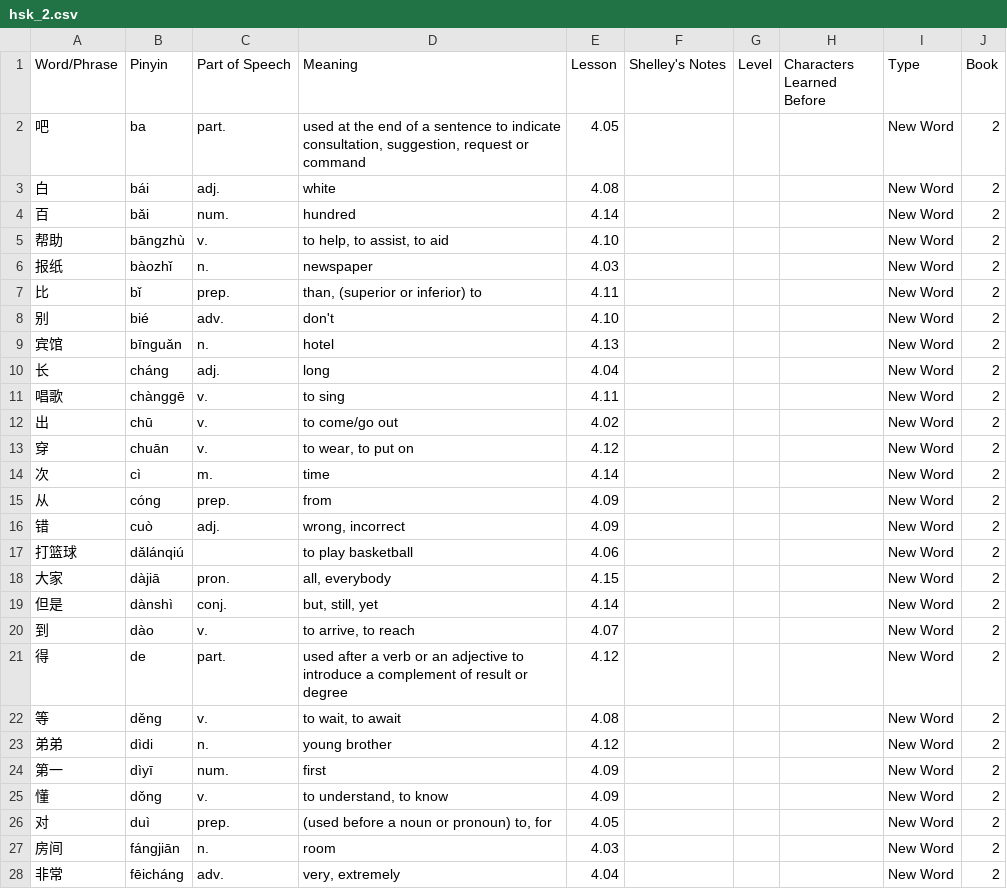
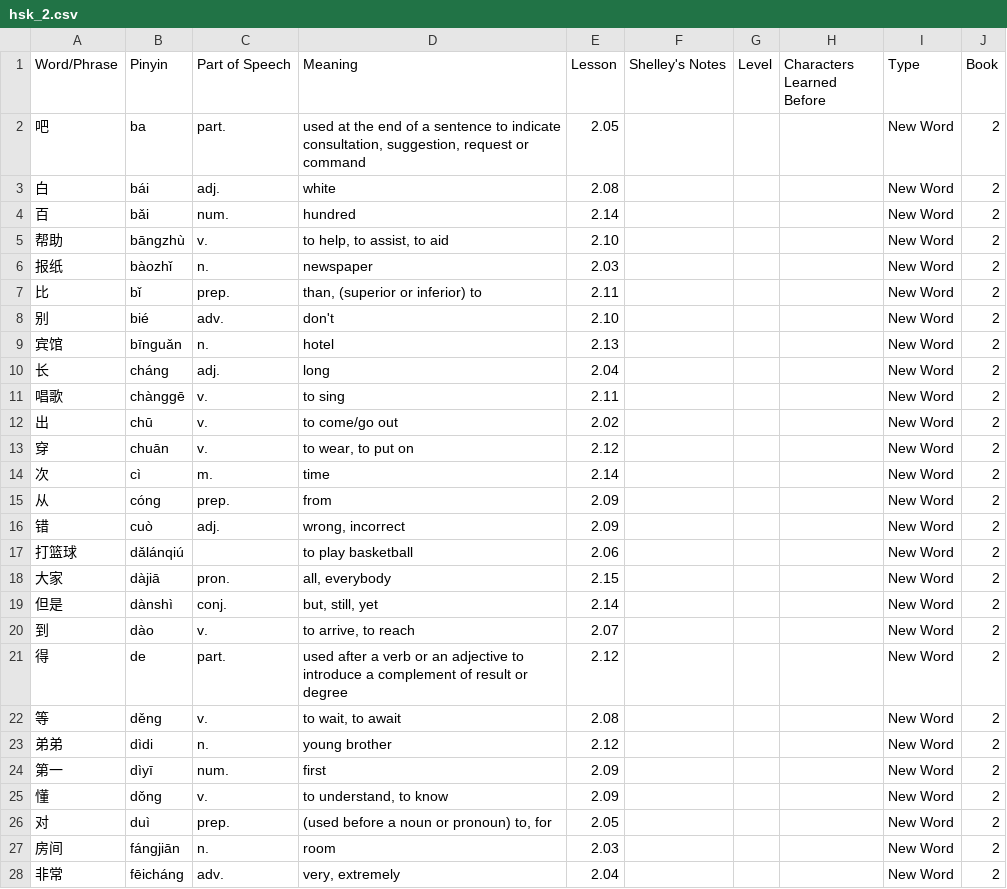
Before and after one commit to joelypoley/hsk_standard_course_vocab, a CSV file: hsk_vocab/hsk_2.csv, drawn as a sheet; only a part is shown; the diff covers the shown part only.

Commit message:
Fix lesson number.

```diff
--- a/hsk_vocab/hsk_2.csv
+++ b/hsk_vocab/hsk_2.csv
@@ -1,28 +1,28 @@
 Word/Phrase,Pinyin,Part of Speech,Meaning,Lesson,Shelley's Notes,Level,Characters Learned Before,Type,Book
-吧,ba,part.,"used at the end of a sentence to indicate consultation, suggestion, request or command",4.05,,,,New Word,2
-白,bái,adj.,white,4.08,,,,New Word,2
-百,bǎi,num.,hundred,4.14,,,,New Word,2
-帮助,bāngzhù,v.,"to help, to assist, to aid",4.10,,,,New Word,2
-报纸,bàozhǐ,n.,newspaper,4.03,,,,New Word,2
-比,bǐ,prep.,"than, (superior or inferior) to",4.11,,,,New Word,2
-别,bié,adv.,don't,4.10,,,,New Word,2
-宾馆,bīnguǎn,n.,hotel,4.13,,,,New Word,2
-长,cháng,adj.,long,4.04,,,,New Word,2
-唱歌,chànggē,v.,to sing,4.11,,,,New Word,2
-出,chū,v.,to come/go out,4.02,,,,New Word,2
-穿,chuān,v.,"to wear, to put on",4.12,,,,New Word,2
-次,cì,m.,time,4.14,,,,New Word,2
-从,cóng,prep.,from,4.09,,,,New Word,2
-错,cuò,adj.,"wrong, incorrect",4.09,,,,New Word,2
-打篮球,dǎlánqiú,,to play basketball,4.06,,,,New Word,2
-大家,dàjiā,pron.,"all, everybody",4.15,,,,New Word,2
-但是,dànshì,conj.,"but, still, yet",4.14,,,,New Word,2
-到,dào,v.,"to arrive, to reach",4.07,,,,New Word,2
-得,de,part.,used after a verb or an adjective to introduce a complement of result or degree,4.12,,,,New Word,2
-等,děng,v.,"to wait, to await",4.08,,,,New Word,2
-弟弟,dìdi,n.,young brother,4.12,,,,New Word,2
-第一,dìyī,num.,first,4.09,,,,New Word,2
-懂,dǒng,v.,"to understand, to know",4.09,,,,New Word,2
-对,duì,prep.,"(used before a noun or pronoun) to, for",4.05,,,,New Word,2
-房间,fángjiān,n.,room,4.03,,,,New Word,2
-非常,fēicháng,adv.,"very, extremely",4.04,,,,New Word,2
+吧,ba,part.,"used at the end of a sentence to indicate consultation, suggestion, request or command",2.05,,,,New Word,2
+白,bái,adj.,white,2.08,,,,New Word,2
+百,bǎi,num.,hundred,2.14,,,,New Word,2
+帮助,bāngzhù,v.,"to help, to assist, to aid",2.10,,,,New Word,2
+报纸,bàozhǐ,n.,newspaper,2.03,,,,New Word,2
+比,bǐ,prep.,"than, (superior or inferior) to",2.11,,,,New Word,2
+别,bié,adv.,don't,2.10,,,,New Word,2
+宾馆,bīnguǎn,n.,hotel,2.13,,,,New Word,2
+长,cháng,adj.,long,2.04,,,,New Word,2
+唱歌,chànggē,v.,to sing,2.11,,,,New Word,2
+出,chū,v.,to come/go out,2.02,,,,New Word,2
+穿,chuān,v.,"to wear, to put on",2.12,,,,New Word,2
+次,cì,m.,time,2.14,,,,New Word,2
+从,cóng,prep.,from,2.09,,,,New Word,2
+错,cuò,adj.,"wrong, incorrect",2.09,,,,New Word,2
+打篮球,dǎlánqiú,,to play basketball,2.06,,,,New Word,2
+大家,dàjiā,pron.,"all, everybody",2.15,,,,New Word,2
+但是,dànshì,conj.,"but, still, yet",2.14,,,,New Word,2
+到,dào,v.,"to arrive, to reach",2.07,,,,New Word,2
+得,de,part.,used after a verb or an adjective to introduce a complement of result or degree,2.12,,,,New Word,2
+等,děng,v.,"to wait, to await",2.08,,,,New Word,2
+弟弟,dìdi,n.,young brother,2.12,,,,New Word,2
+第一,dìyī,num.,first,2.09,,,,New Word,2
+懂,dǒng,v.,"to understand, to know",2.09,,,,New Word,2
+对,duì,prep.,"(used before a noun or pronoun) to, for",2.05,,,,New Word,2
+房间,fángjiān,n.,room,2.03,,,,New Word,2
+非常,fēicháng,adv.,"very, extremely",2.04,,,,New Word,2
```
Also changed, not shown: 120 edited cells elsewhere in this file.
